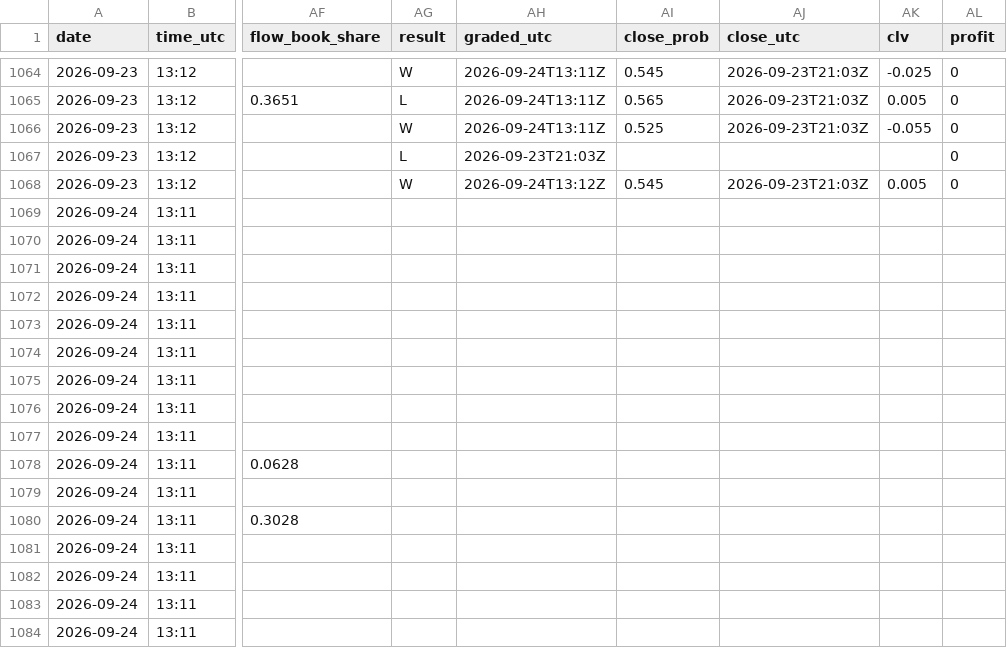
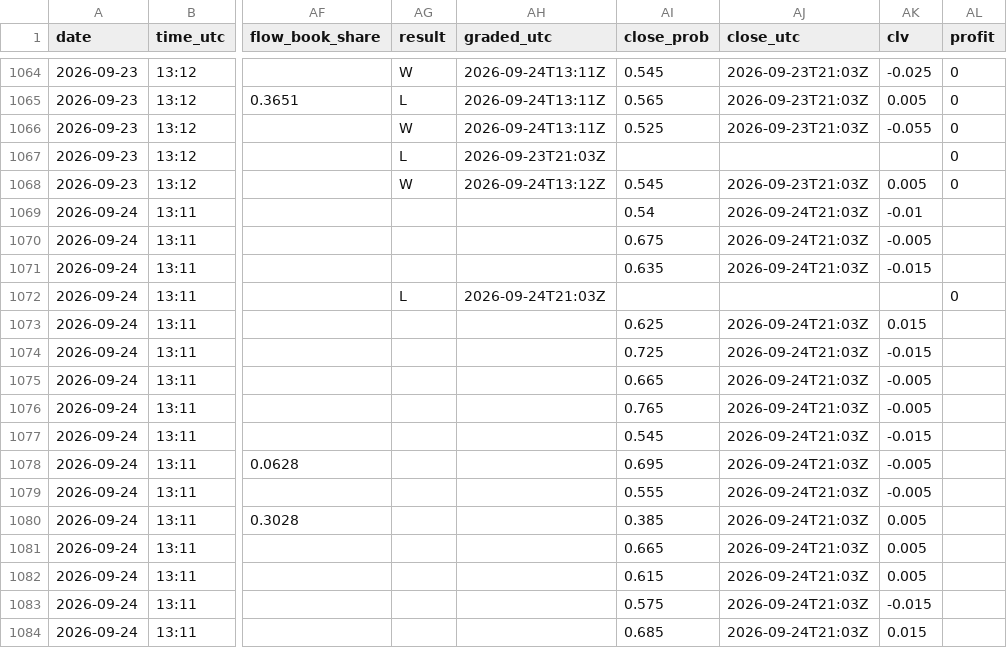
Before and after one commit to Predatuh/EdgeBot, a CSV file: data/v2/picks_log.csv, drawn as a sheet; only a part is shown, gaps mark what is left out; the diff covers the shown part only; the diff names each change by its address in the sheet, - before the commit and + after, or states it on an @@ line.

```diff
--- a/data/v2/picks_log.csv
+++ b/data/v2/picks_log.csv
-AI1069 (close_prob): (empty)
+AI1069 (close_prob): 0.54
-AJ1069:AJ1071 (close_utc): (empty)
+AJ1069:AJ1071 (close_utc): 2026-09-24T21:03Z
-AK1069 (clv): (empty)
+AK1069 (clv): -0.01
-AI1070 (close_prob): (empty)
+AI1070 (close_prob): 0.675
-AK1070 (clv): (empty)
+AK1070 (clv): -0.005
-AI1071 (close_prob): (empty)
+AI1071 (close_prob): 0.635
-AK1071 (clv): (empty)
+AK1071 (clv): -0.015
-AG1072 (result): (empty)
+AG1072 (result): L
-AH1072 (graded_utc): (empty)
+AH1072 (graded_utc): 2026-09-24T21:03Z
-AL1072 (profit): (empty)
+AL1072 (profit): 0
-AI1073 (close_prob): (empty)
+AI1073 (close_prob): 0.625
-AJ1073:AJ1084 (close_utc): (empty)
+AJ1073:AJ1084 (close_utc): 2026-09-24T21:03Z
-AK1073 (clv): (empty)
+AK1073 (clv): 0.015
-AI1074 (close_prob): (empty)
+AI1074 (close_prob): 0.725
-AK1074 (clv): (empty)
+AK1074 (clv): -0.015
-AI1075 (close_prob): (empty)
+AI1075 (close_prob): 0.665
-AK1075:AK1076 (clv): (empty)
+AK1075:AK1076 (clv): -0.005
-AI1076 (close_prob): (empty)
+AI1076 (close_prob): 0.765
-AI1077 (close_prob): (empty)
+AI1077 (close_prob): 0.545
-AK1077 (clv): (empty)
+AK1077 (clv): -0.015
-AI1078 (close_prob): (empty)
+AI1078 (close_prob): 0.695
-AK1078:AK1079 (clv): (empty)
+AK1078:AK1079 (clv): -0.005
-AI1079 (close_prob): (empty)
+AI1079 (close_prob): 0.555
-AI1080 (close_prob): (empty)
+AI1080 (close_prob): 0.385
-AK1080:AK1082 (clv): (empty)
+AK1080:AK1082 (clv): 0.005
-AI1081 (close_prob): (empty)
+AI1081 (close_prob): 0.665
-AI1082 (close_prob): (empty)
+AI1082 (close_prob): 0.615
-AI1083 (close_prob): (empty)
+AI1083 (close_prob): 0.575
-AK1083 (clv): (empty)
+AK1083 (clv): -0.015
-AI1084 (close_prob): (empty)
+AI1084 (close_prob): 0.685
-AK1084 (clv): (empty)
+AK1084 (clv): 0.015
```
Also changed, not shown: 1 added row and 33 edited cells elsewhere in this file, 12 other files.
